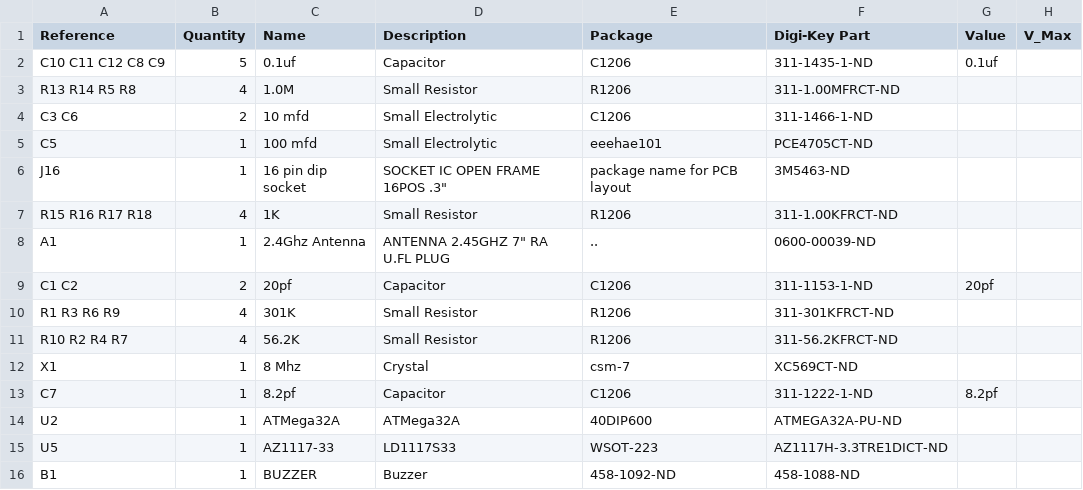
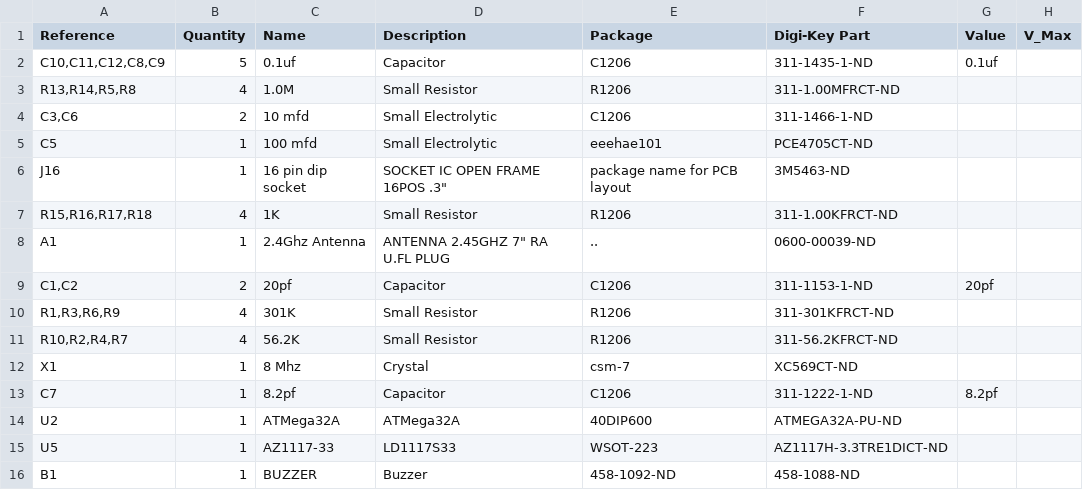
Before and after one commit to wdtj/mlaunch, a CSV file: pad30/pad30r4.csv, drawn as a sheet; only a part is shown; the diff covers the shown part only; the diff names each change by its address in the sheet, - before the commit and + after, or states it on an @@ line.

```diff
--- a/pad30/pad30r4.csv
+++ b/pad30/pad30r4.csv
-A2 (Reference): C10 C11 C12 C8 C9
+A2 (Reference): C10,C11,C12,C8,C9
-A3 (Reference): R13 R14 R5 R8
+A3 (Reference): R13,R14,R5,R8
-A4 (Reference): C3 C6
+A4 (Reference): C3,C6
-A7 (Reference): R15 R16 R17 R18
+A7 (Reference): R15,R16,R17,R18
-A9 (Reference): C1 C2
+A9 (Reference): C1,C2
-A10 (Reference): R1 R3 R6 R9
+A10 (Reference): R1,R3,R6,R9
-A11 (Reference): R10 R2 R4 R7
+A11 (Reference): R10,R2,R4,R7
```
Also changed, not shown: 14 edited cells elsewhere in this file, 1 other file.
